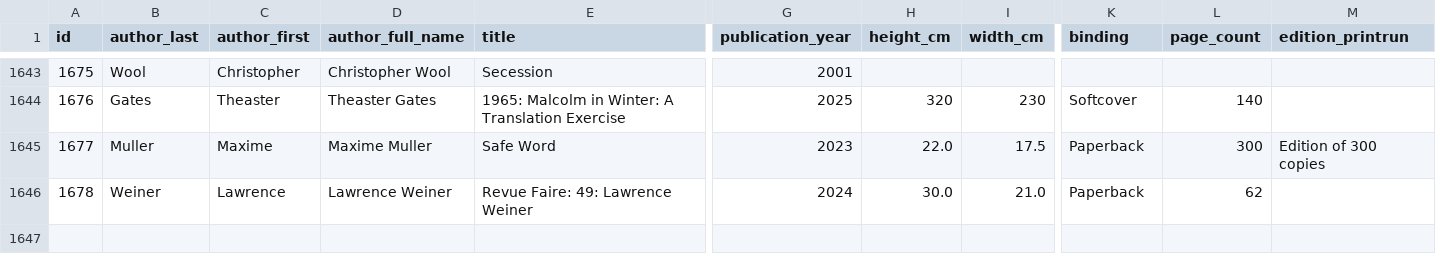
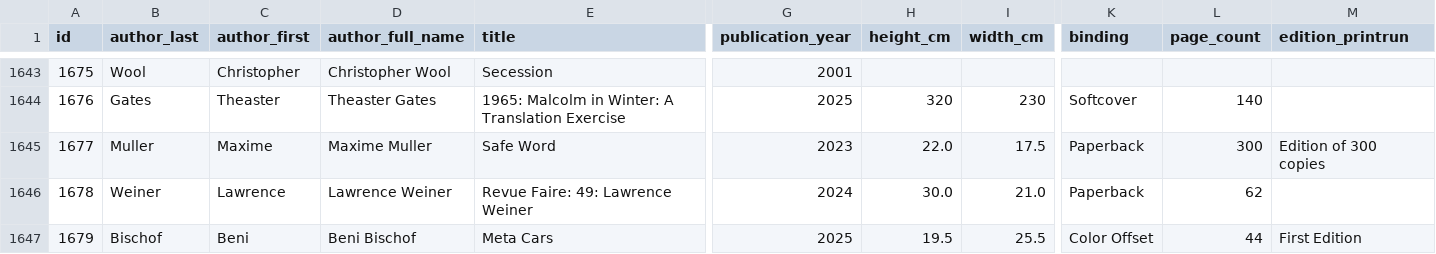
Before and after one commit to Mediaeater/Hudson_Street_Library, a CSV file: src/_data/books.csv, drawn as a sheet; only a part is shown, gaps mark what is left out; rows hold the shown columns only; the diff names each change by its address in the sheet, - before the commit and + after, or states it on an @@ line.

```diff
--- a/src/_data/books.csv
+++ b/src/_data/books.csv
+row 1647: 1679 | Bischof | Beni | Beni Bischof | Meta Cars | 2025 | 19.5 | 25.5 | Color Offset | 44 | First Edition
```
